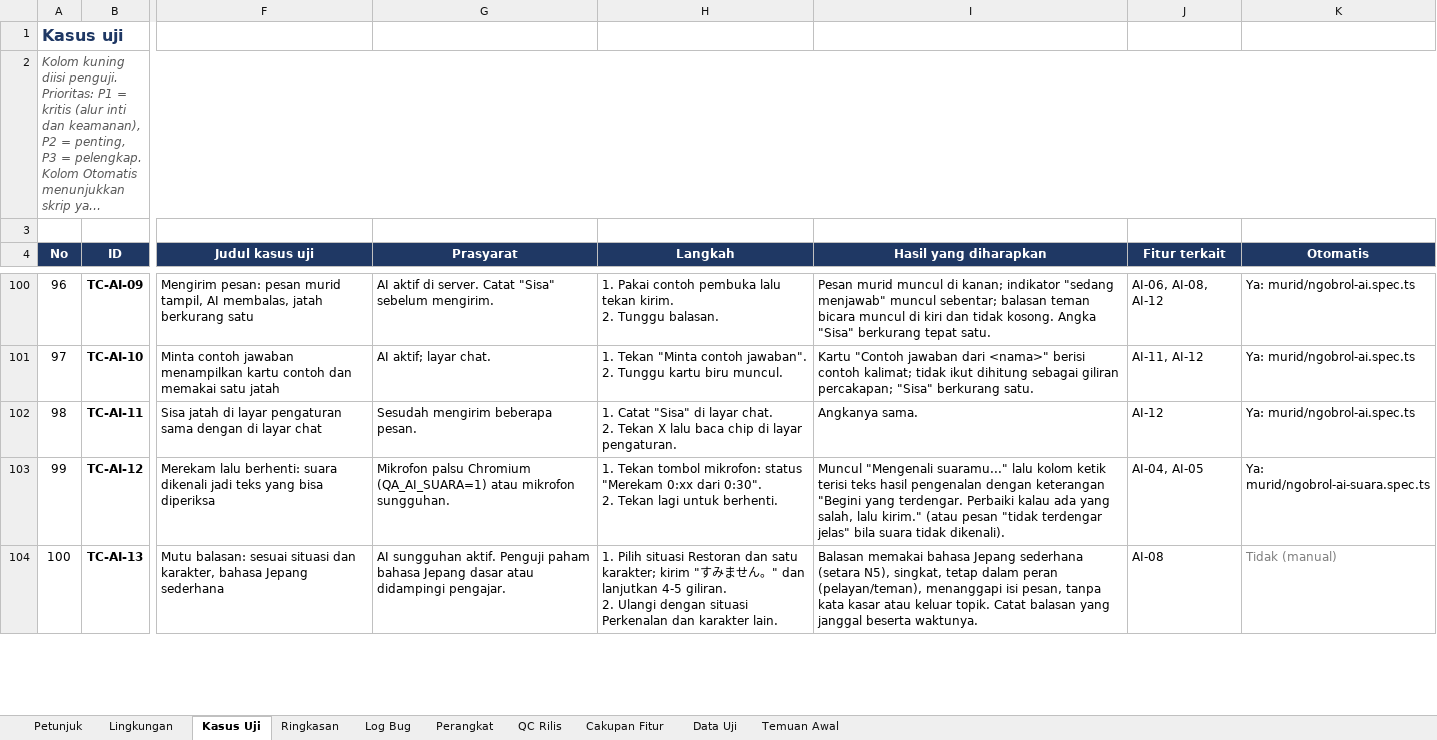
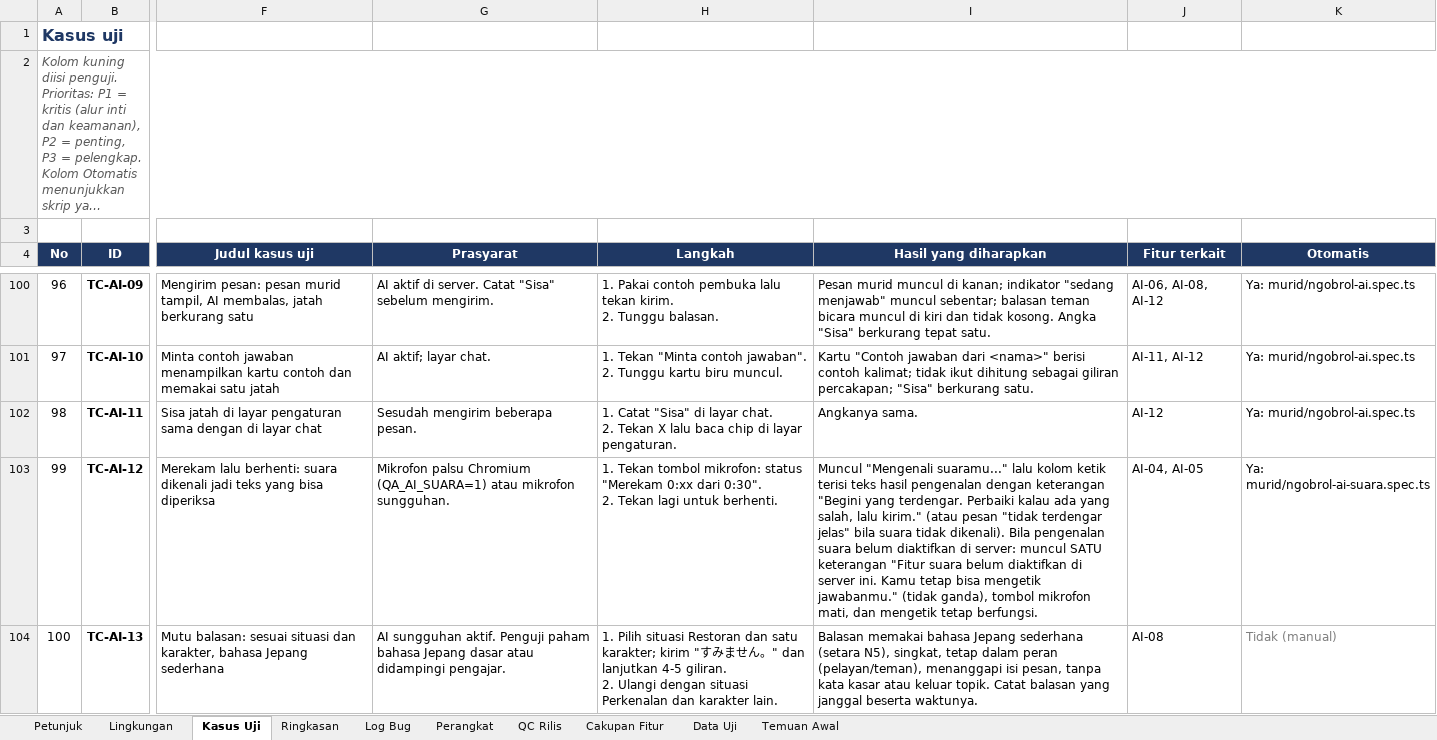
Before and after one commit to devappsmi/elearning-platform, an Excel workbook: qa/manual/Buku-Kasus-Uji-QA.xlsx, sheet Kasus Uji, drawn as a sheet; only a part is shown, gaps mark what is left out; long unchanged cells end in …; values as stored, in another font and other column widths than the file's, no borders; charts and pictures and conditional formats not drawn; the diff covers the shown part only; the diff names each change by its address in the sheet, - before the commit and + after, or states it on an @@ line.

```diff
--- a/qa/manual/Buku-Kasus-Uji-QA.xlsx (sheet Kasus Uji)
+++ b/qa/manual/Buku-Kasus-Uji-QA.xlsx (sheet Kasus Uji)
-I103 (Hasil yang diharapkan): …tidak dikenali).
+I103 (Hasil yang diharapkan): …tidak dikenali). Bila pengenalan suara belum diaktifkan di server: muncul SATU keterangan "Fitur suara belum diaktifkan di server ini. Kamu tetap bisa mengetik jawabanmu." (tidak ganda), tombol mikrofon mati, dan mengetik tetap berfungsi.
```
Also changed, not shown: 1 edited cell elsewhere in this sheet, 7 other files.
